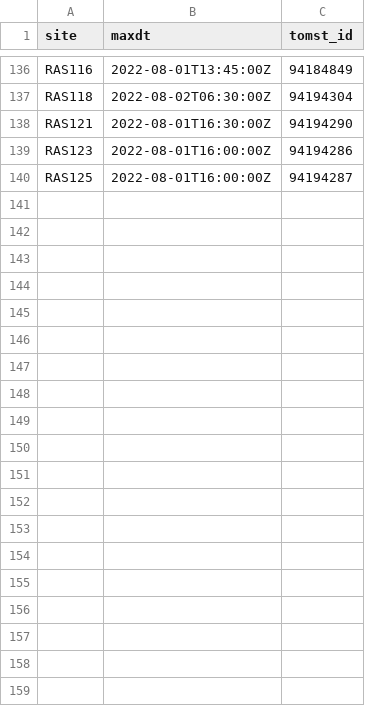
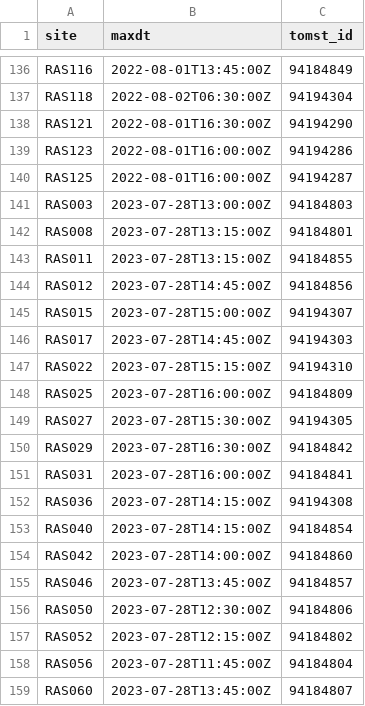
Before and after one commit to poniitty/MICROCLIMATES, a CSV file: data/RAS/reading_times_RAS.csv, drawn as a sheet; only a part is shown, gaps mark what is left out; the diff covers the shown part only.

```diff
--- a/data/RAS/reading_times_RAS.csv
+++ b/data/RAS/reading_times_RAS.csv
@@ -140 +140,20 @@ RAS123,2022-08-01T16:00:00Z,94194286
 RAS125,2022-08-01T16:00:00Z,94194287
+RAS003,2023-07-28T13:00:00Z,94184803
+RAS008,2023-07-28T13:15:00Z,94184801
+RAS011,2023-07-28T13:15:00Z,94184855
+RAS012,2023-07-28T14:45:00Z,94184856
+RAS015,2023-07-28T15:00:00Z,94194307
+RAS017,2023-07-28T14:45:00Z,94194303
+RAS022,2023-07-28T15:15:00Z,94194310
+RAS025,2023-07-28T16:00:00Z,94184809
+RAS027,2023-07-28T15:30:00Z,94194305
+RAS029,2023-07-28T16:30:00Z,94184842
+RAS031,2023-07-28T16:00:00Z,94184841
+RAS036,2023-07-28T14:15:00Z,94194308
+RAS040,2023-07-28T14:15:00Z,94184854
+RAS042,2023-07-28T14:00:00Z,94184860
+RAS046,2023-07-28T13:45:00Z,94184857
+RAS050,2023-07-28T12:30:00Z,94184806
+RAS052,2023-07-28T12:15:00Z,94184802
+RAS056,2023-07-28T11:45:00Z,94184804
+RAS060,2023-07-28T13:45:00Z,94184807
```
Also changed, not shown: 21 added rows elsewhere in this file, 24 other files.
